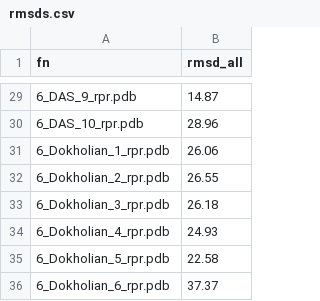
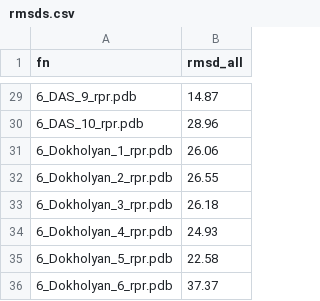
Before and after one commit to mmagnus/RNA-Puzzles-Standardized-Submissions, a CSV file: rp06/rmsds.csv, drawn as a sheet; only a part is shown, gaps mark what is left out.

Commit message:
rp06: fix typo in Dokholyan

```diff
--- a/rp06/rmsds.csv
+++ b/rp06/rmsds.csv
@@ -30,7 +30,7 @@ fn,rmsd_all
 6_DAS_10_rpr.pdb,28.96
-6_Dokholian_1_rpr.pdb,26.06
-6_Dokholian_2_rpr.pdb,26.55
-6_Dokholian_3_rpr.pdb,26.18
-6_Dokholian_4_rpr.pdb,24.93
-6_Dokholian_5_rpr.pdb,22.58
-6_Dokholian_6_rpr.pdb,37.37
+6_Dokholyan_1_rpr.pdb,26.06
+6_Dokholyan_2_rpr.pdb,26.55
+6_Dokholyan_3_rpr.pdb,26.18
+6_Dokholyan_4_rpr.pdb,24.93
+6_Dokholyan_5_rpr.pdb,22.58
+6_Dokholyan_6_rpr.pdb,37.37
```
Also changed, not shown: 7 other files.
